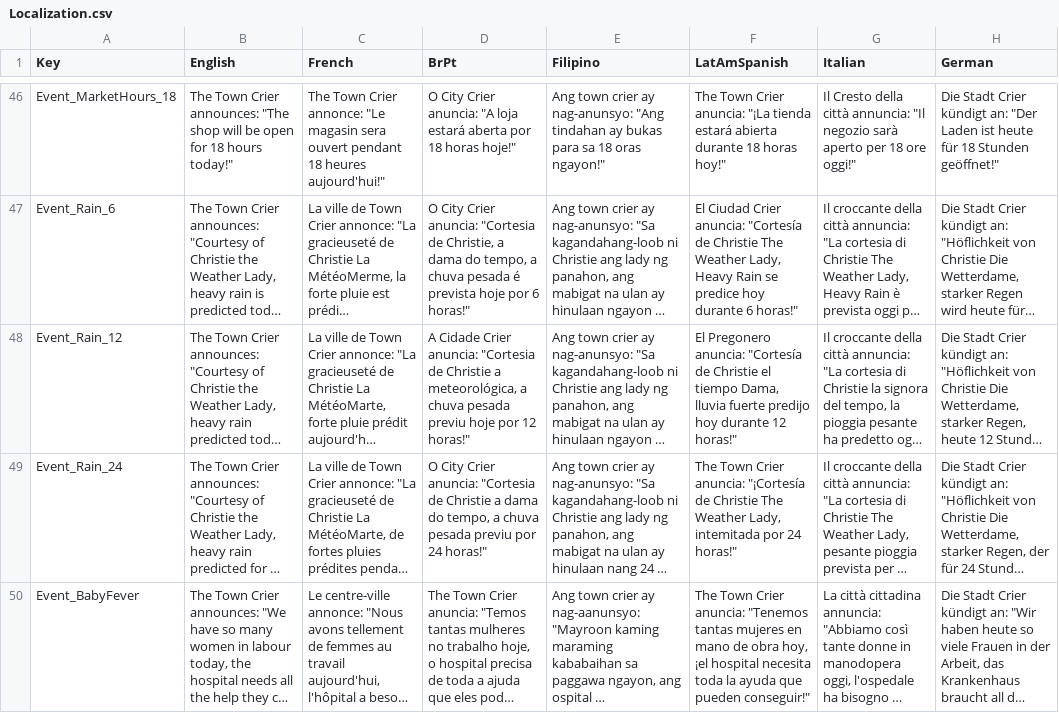
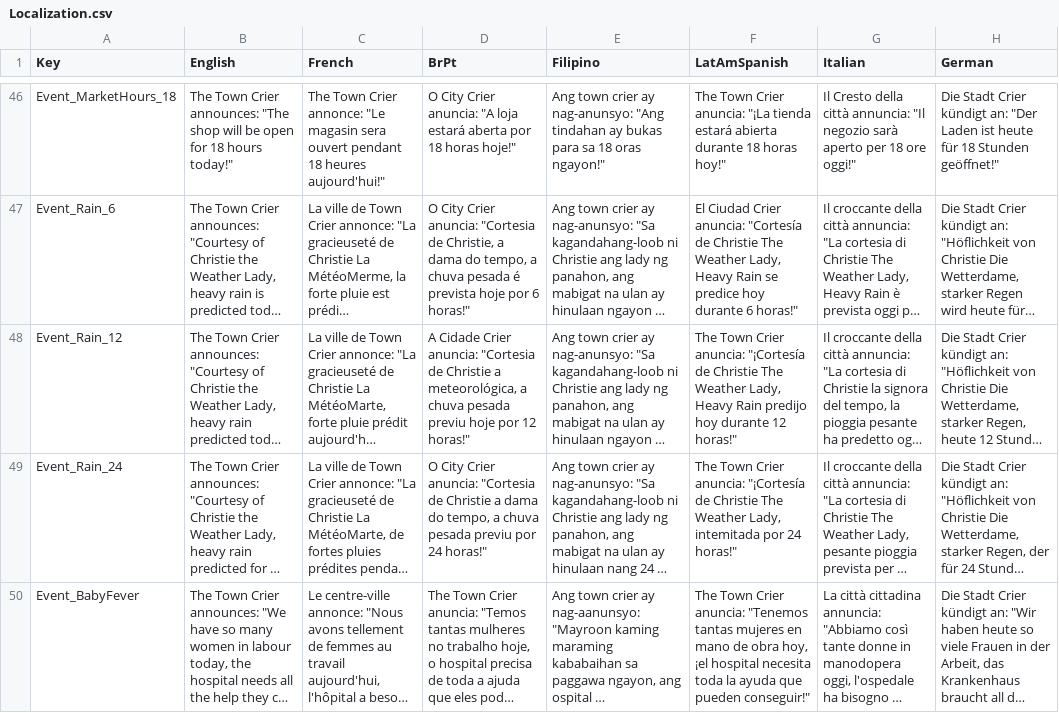
Before and after one commit to baddestguy/SainthoodStories, a CSV file: Assets/Resources/GameData/Localization.csv, drawn as a sheet; only a part is shown, gaps mark what is left out; long unchanged cells end in …; the diff covers the shown part only; the diff names each change by its address in the sheet, - before the commit and + after, or states it on an @@ line.

```diff
--- a/Assets/Resources/GameData/Localization.csv
+++ b/Assets/Resources/GameData/Localization.csv
-F48 (LatAmSpanish): El Pregonero anuncia: "Cortesía de Christie el tiempo Dama, lluvia fuerte predijo hoy…
+F48 (LatAmSpanish): The Town Crier anuncia: "¡Cortesía de Christie The Weather Lady, Heavy Rain predijo hoy…
```
Also changed, not shown: 27 edited cells elsewhere in this file, 8 other files.
